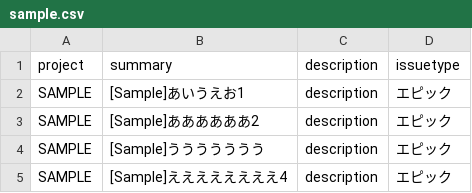
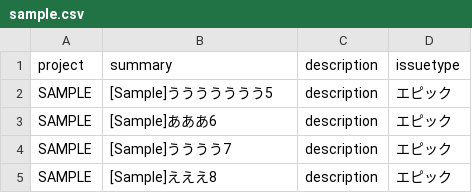
Before and after one commit to shohei-f/JenkinsPipelineDemo, a CSV file: sample.csv, drawn as a sheet.

Commit message:
Update sample.csv

```diff
--- a/sample.csv
+++ b/sample.csv
@@ -1,5 +1,5 @@
 project,summary,description,issuetype
-SAMPLE,[Sample]あいうえお1,description,エピック
-SAMPLE,[Sample]ああああああ2,description,エピック
-SAMPLE,[Sample]ううううううう,description,エピック
-SAMPLE,[Sample]ええええええええ4,description,エピック
+SAMPLE,[Sample]ううううううう5,description,エピック
+SAMPLE,[Sample]あああ6,description,エピック
+SAMPLE,[Sample]うううう7,description,エピック
+SAMPLE,[Sample]えええ8,description,エピック
```
